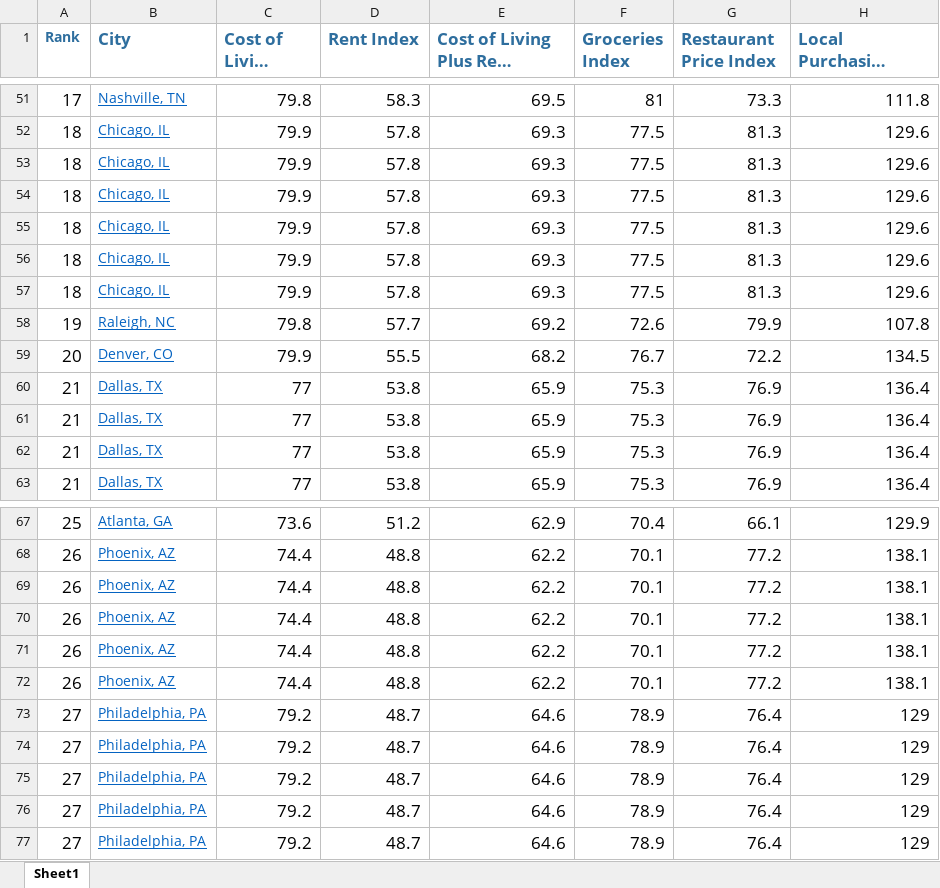
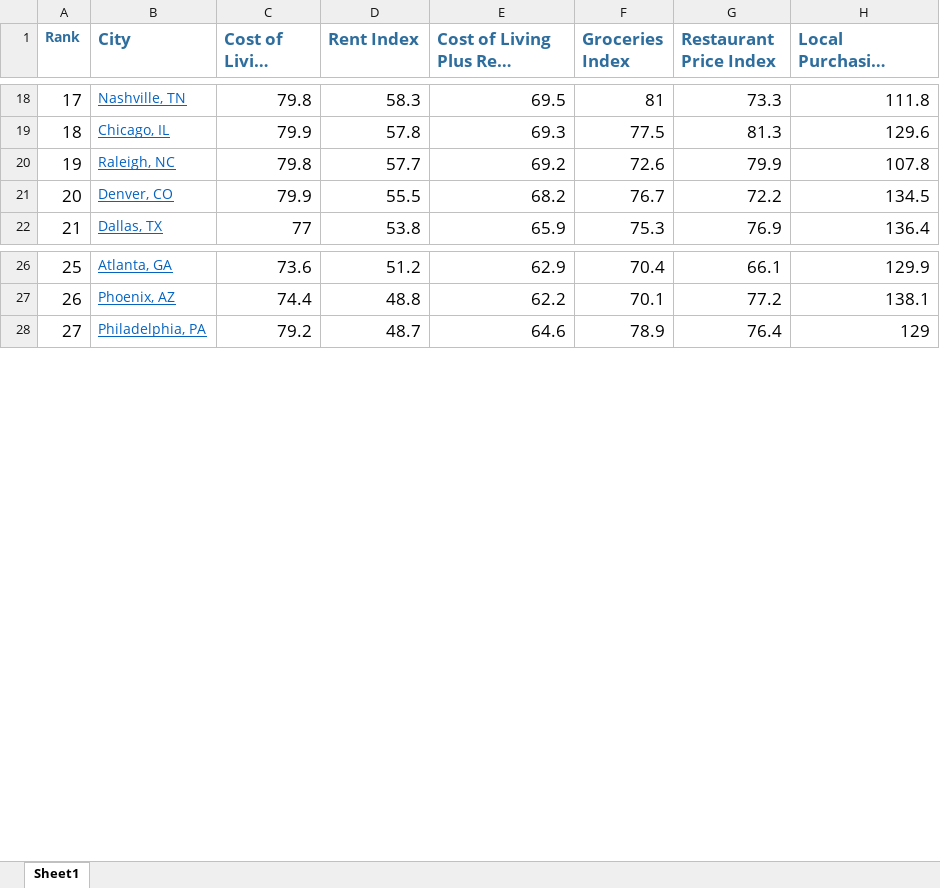
Before and after one commit to pallavi3t/budget-recommender, an Excel workbook: data/numbeo_col.xlsx, sheet Sheet1, drawn as a sheet; only a part is shown, gaps mark what is left out; long unchanged cells end in …; values as stored, in another font and other column widths than the file's, no borders; the diff covers the shown part only; the diff names each change by its address in the sheet, - before the commit and + after, or states it on an @@ line.

```diff
--- a/data/numbeo_col.xlsx (sheet Sheet1)
+++ b/data/numbeo_col.xlsx (sheet Sheet1)
-row 53: 18 | Chicago, IL | 79.9 | 57.8 | 69.3 | 77.5 | 81.3 | 129.6
-row 54: 18 | Chicago, IL | 79.9 | 57.8 | 69.3 | 77.5 | 81.3 | 129.6
-row 55: 18 | Chicago, IL | 79.9 | 57.8 | 69.3 | 77.5 | 81.3 | 129.6
-row 56: 18 | Chicago, IL | 79.9 | 57.8 | 69.3 | 77.5 | 81.3 | 129.6
-row 57: 18 | Chicago, IL | 79.9 | 57.8 | 69.3 | 77.5 | 81.3 | 129.6
-row 60: 21 | Dallas, TX | 77 | 53.8 | 65.9 | 75.3 | 76.9 | 136.4
-row 61: 21 | Dallas, TX | 77 | 53.8 | 65.9 | 75.3 | 76.9 | 136.4
-row 62: 21 | Dallas, TX | 77 | 53.8 | 65.9 | 75.3 | 76.9 | 136.4
-row 69: 26 | Phoenix, AZ | 74.4 | 48.8 | 62.2 | 70.1 | 77.2 | 138.1
-row 70: 26 | Phoenix, AZ | 74.4 | 48.8 | 62.2 | 70.1 | 77.2 | 138.1
-row 71: 26 | Phoenix, AZ | 74.4 | 48.8 | 62.2 | 70.1 | 77.2 | 138.1
-row 72: 26 | Phoenix, AZ | 74.4 | 48.8 | 62.2 | 70.1 | 77.2 | 138.1
-row 73: 27 | Philadelphia, PA | 79.2 | 48.7 | 64.6 | 78.9 | 76.4 | 129
-row 74: 27 | Philadelphia, PA | 79.2 | 48.7 | 64.6 | 78.9 | 76.4 | 129
-row 75: 27 | Philadelphia, PA | 79.2 | 48.7 | 64.6 | 78.9 | 76.4 | 129
-row 76: 27 | Philadelphia, PA | 79.2 | 48.7 | 64.6 | 78.9 | 76.4 | 129
```
Also changed, not shown: 42 removed rows elsewhere in this sheet, 4 other files.
